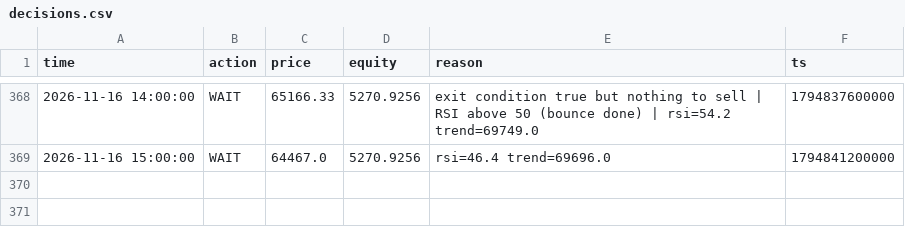
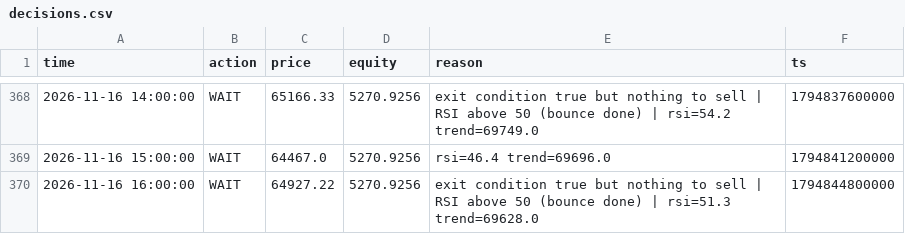
Before and after one commit to mtarvecha660-lgtm/btc-paper-live, a CSV file: live/state/rsi_meanrev/decisions.csv, drawn as a sheet; only a part is shown, gaps mark what is left out.

```diff
--- a/live/state/rsi_meanrev/decisions.csv
+++ b/live/state/rsi_meanrev/decisions.csv
@@ -369 +369,2 @@ time,action,price,equity,reason,ts
 2026-11-16 15:00:00,WAIT,64467.0,5270.9256,rsi=46.4 trend=69696.0,1794841200000
+2026-11-16 16:00:00,WAIT,64927.22,5270.9256,exit condition true but nothing to sell | RSI above 50 (bounce done) | rsi=51.3 trend=69628.0,1794844800000
```
Also changed, not shown: live/state/donchian_breakout/decisions.csv, live/state/donchian_breakout/equity.csv, 15 other files.
